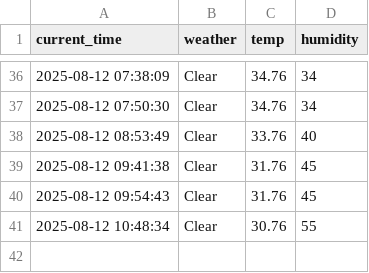
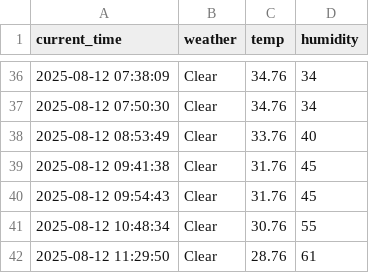
Before and after one commit to munho-kim/weather, a CSV file: seoul_weather.csv, drawn as a sheet; only a part is shown, gaps mark what is left out.

```diff
--- a/seoul_weather.csv
+++ b/seoul_weather.csv
@@ -41 +41,2 @@ current_time,weather,temp,humidity
 2025-08-12 10:48:34,Clear,30.76,55
+2025-08-12 11:29:50,Clear,28.76,61
```
